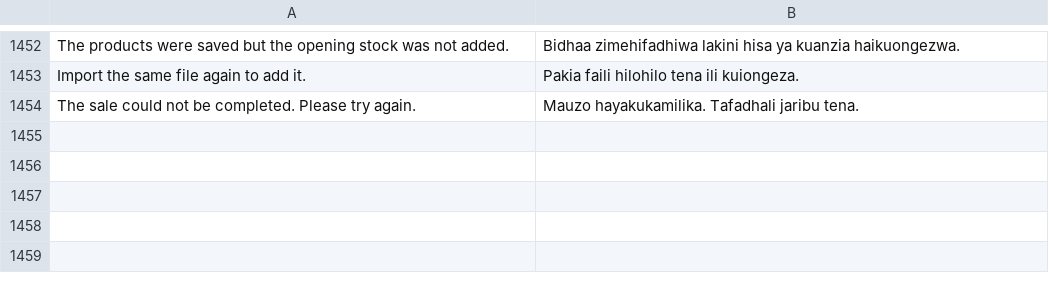
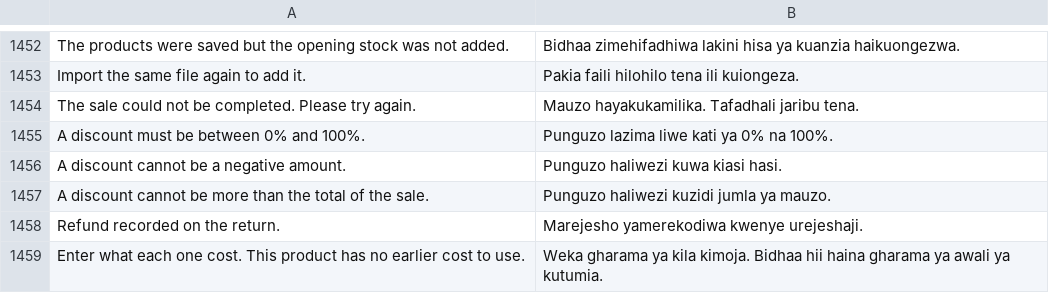
Before and after one commit to MurzakTech/Murzak-PoS-Backend, a CSV file: murzak_pos/translations/sw.csv, drawn as a sheet; only a part is shown, gaps mark what is left out; the diff names each change by its address in the sheet, - before the commit and + after, or states it on an @@ line.

```diff
--- a/murzak_pos/translations/sw.csv
+++ b/murzak_pos/translations/sw.csv
+row 1455: A discount must be between 0% and 100%. | Punguzo lazima liwe kati ya 0% na 100%.
+row 1456: A discount cannot be a negative amount. | Punguzo haliwezi kuwa kiasi hasi.
+row 1457: A discount cannot be more than the total of the sale. | Punguzo haliwezi kuzidi jumla ya mauzo.
+row 1458: Refund recorded on the return. | Marejesho yamerekodiwa kwenye urejeshaji.
+row 1459: Enter what each one cost. This product has no earlier cost to use. | Weka gharama ya kila kimoja. Bidhaa hii haina gharama ya awali ya kutumia.
```
Also changed, not shown: 9 other files.
